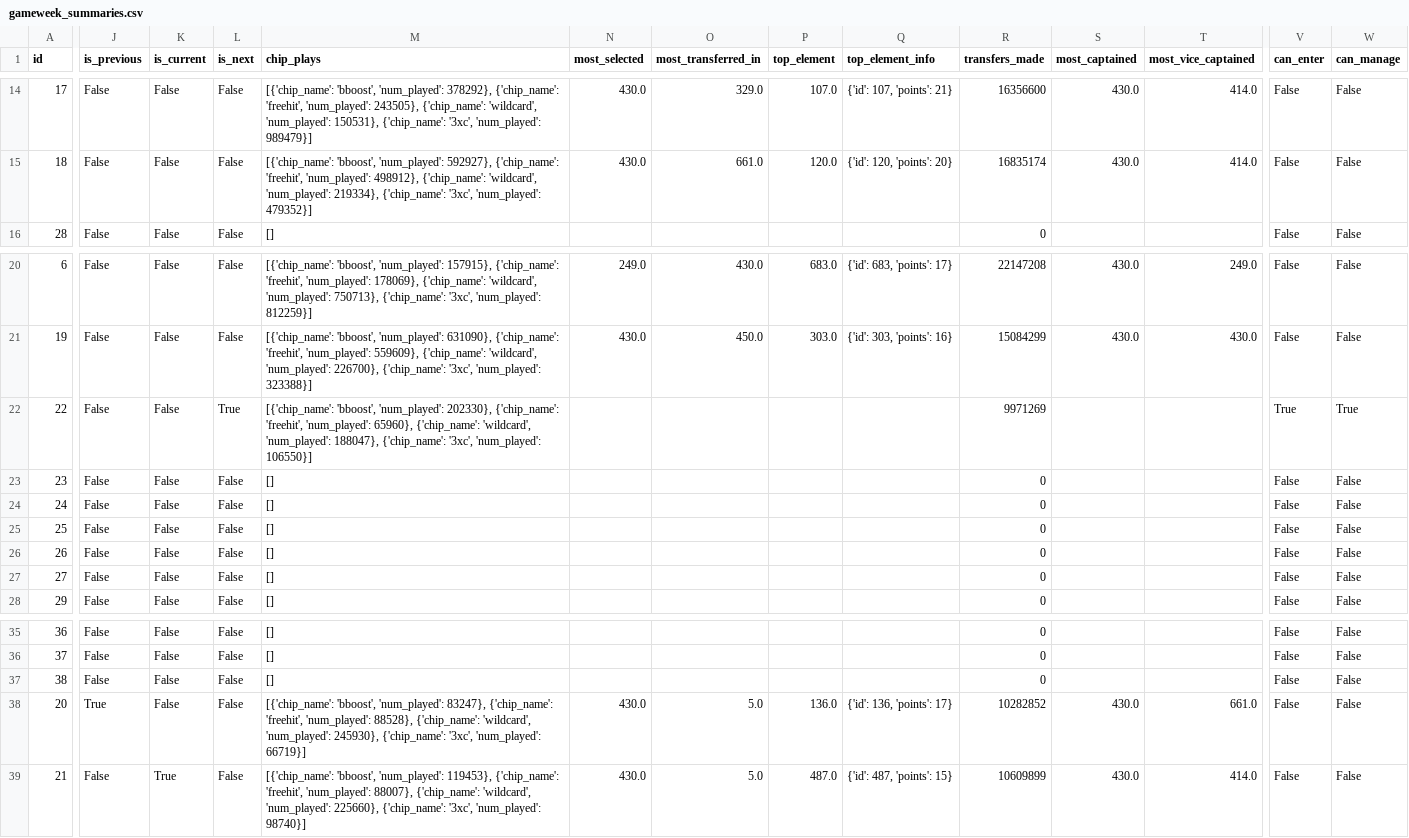
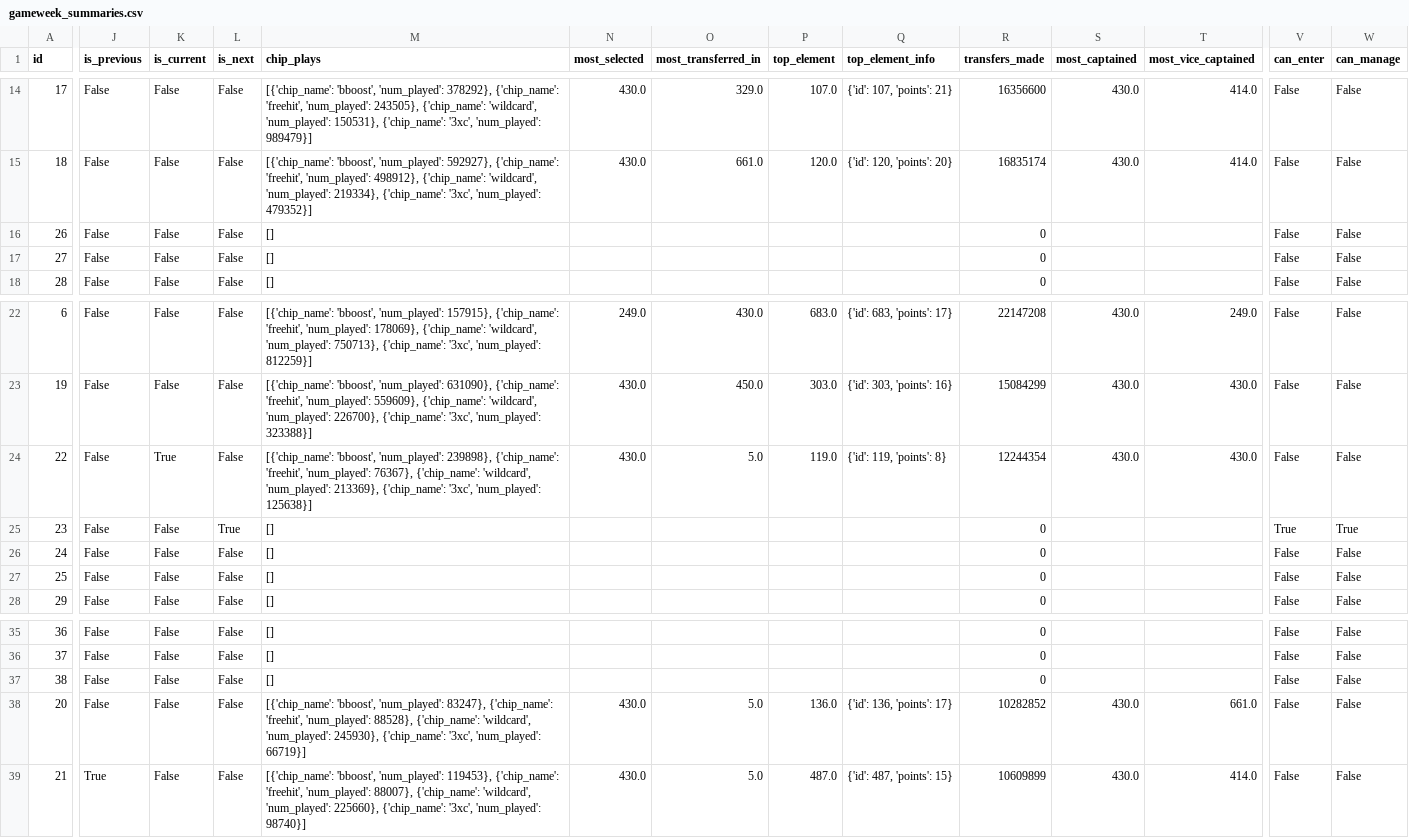
Before and after one commit to PasjerTx/FPL_data, a CSV file: data/2025-2026/gameweek_summaries.csv, drawn as a sheet; only a part is shown, gaps mark what is left out; addresses are those after the commit; the diff names each change by its address in the sheet, - before the commit and + after, or states it on an @@ line.

```diff
--- a/data/2025-2026/gameweek_summaries.csv
+++ b/data/2025-2026/gameweek_summaries.csv
@@ row 26 moved to row 16: 26 @@
@@ row 27 moved to row 17: 27 @@
-K24 (is_current): False
+K24 (is_current): True
-L24 (is_next): True
+L24 (is_next): False
-M24 (chip_plays): …'bboost', 'num_played': 202330}, {'chip_name': 'freehit', 'num_played': 65960}, {'chip_name': 'wildcard', 'num_played': 188047}, {'chip_name': '3xc', 'num_played': 106550}]
+M24 (chip_plays): …'bboost', 'num_played': 239898}, {'chip_name': 'freehit', 'num_played': 76367}, {'chip_name': 'wildcard', 'num_played': 213369}, {'chip_name': '3xc', 'num_played': 125638}]
-N24 (most_selected): (empty)
+N24 (most_selected): 430.0
-O24 (most_transferred_in): (empty)
+O24 (most_transferred_in): 5.0
-P24 (top_element): (empty)
+P24 (top_element): 119.0
-Q24 (top_element_info): (empty)
+Q24 (top_element_info): {'id': 119, 'points': 8}
-R24 (transfers_made): 9971269
+R24 (transfers_made): 12244354
-S24 (most_captained): (empty)
+S24 (most_captained): 430.0
-T24 (most_vice_captained): (empty)
+T24 (most_vice_captained): 430.0
-V24 (can_enter): True
+V24 (can_enter): False
-W24 (can_manage): True
+W24 (can_manage): False
-L25 (is_next): False
+L25 (is_next): True
-V25 (can_enter): False
+V25 (can_enter): True
-W25 (can_manage): False
+W25 (can_manage): True
-J38 (is_previous): True
+J38 (is_previous): False
-J39 (is_previous): False
+J39 (is_previous): True
-K39 (is_current): True
+K39 (is_current): False
```
Also changed, not shown: data/2025-2026/By Gameweek/GW18/playermatchstats.csv, data/2025-2026/By Gameweek/GW19/playermatchstats.csv, 53 other files.
